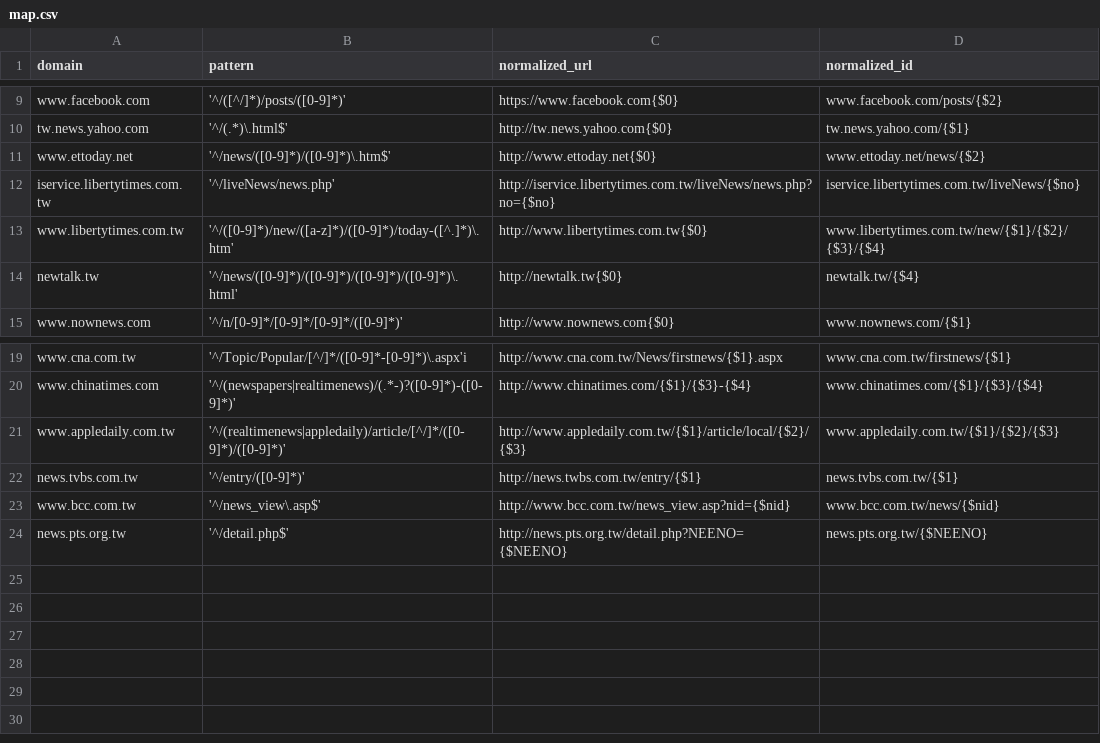
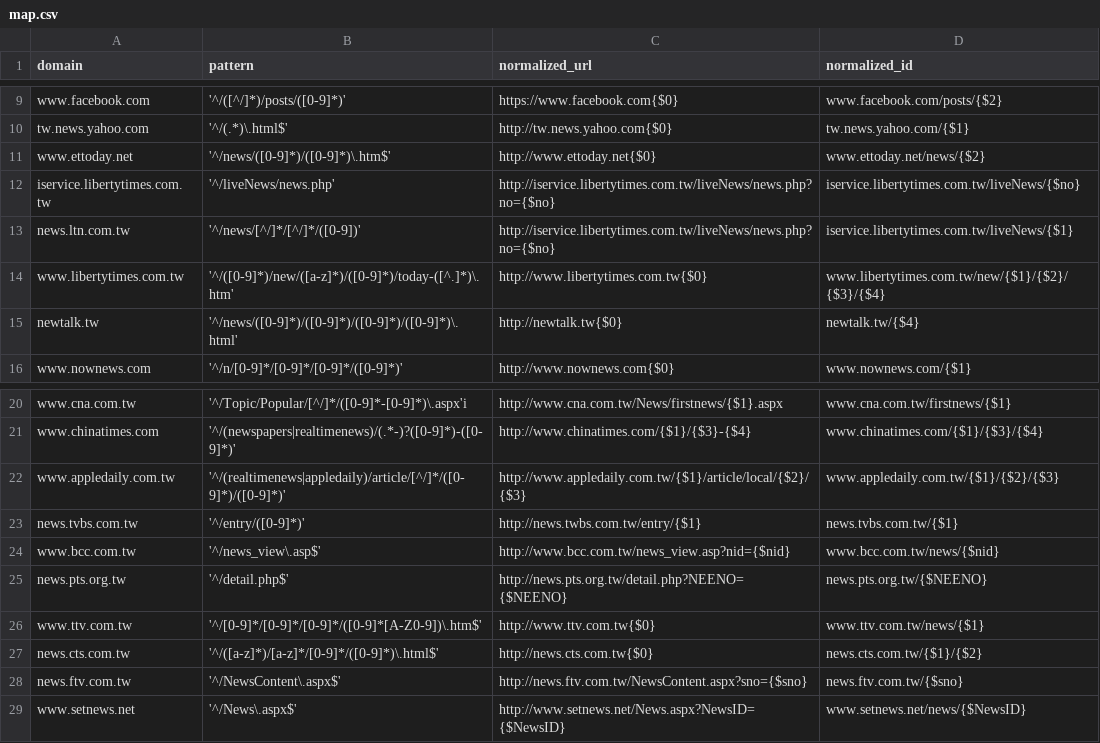
Before and after one commit to g0v/url-normalizer.js, a CSV file: map.csv, drawn as a sheet; only a part is shown, gaps mark what is left out.

Commit message:
加上台視, 中視, 民視, 三立連結以及自由新網址

```diff
--- a/map.csv
+++ b/map.csv
@@ -12,2 +12,3 @@ www.ettoday.net,'^/news/([0-9]*)/([0-9]*)\.htm$',http://www.ettoday.net{$0},www.
 iservice.libertytimes.com.tw,'^/liveNews/news.php',http://iservice.libertytimes.com.tw/liveNews/news.php?no={$no},iservice.libertytimes.com.tw/liveNews/{$no}
+news.ltn.com.tw,'^/news/[^/]*/[^/]*/([0-9])',http://iservice.libertytimes.com.tw/liveNews/news.php?no={$no},iservice.libertytimes.com.tw/liveNews/{$1}
 www.libertytimes.com.tw,'^/([0-9]*)/new/([a-z]*)/([0-9]*)/today-([^.]*)\.htm',http://www.libertytimes.com.tw{$0},www.libertytimes.com.tw/new/{$1}/{$2}/{$3}/{$4}
@@ -24 +25,5 @@ www.bcc.com.tw,'^/news_view\.asp$',http://www.bcc.com.tw/news_view.asp?nid={$nid
 news.pts.org.tw,'^/detail.php$',http://news.pts.org.tw/detail.php?NEENO={$NEENO},news.pts.org.tw/{$NEENO}
+www.ttv.com.tw,'^/[0-9]*/[0-9]*/[0-9]*/([0-9]*[A-Z0-9])\.htm$',http://www.ttv.com.tw{$0},www.ttv.com.tw/news/{$1}
+news.cts.com.tw,'^/([a-z]*)/[a-z]*/[0-9]*/([0-9]*)\.html$',http://news.cts.com.tw{$0},news.cts.com.tw/{$1}/{$2}
+news.ftv.com.tw,'^/NewsContent\.aspx$',http://news.ftv.com.tw/NewsContent.aspx?sno={$sno},news.ftv.com.tw/{$sno}
+www.setnews.net,'^/News\.aspx$',http://www.setnews.net/News.aspx?NewsID={$NewsID},www.setnews.net/news/{$NewsID}
```
